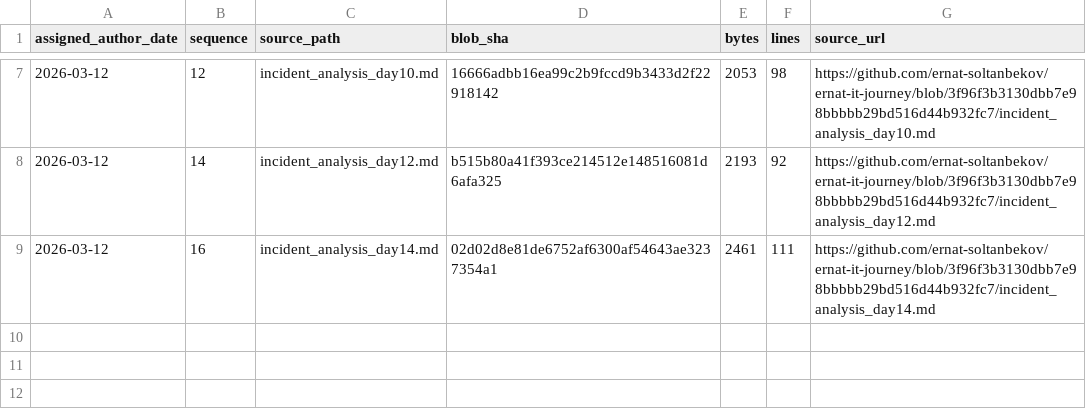
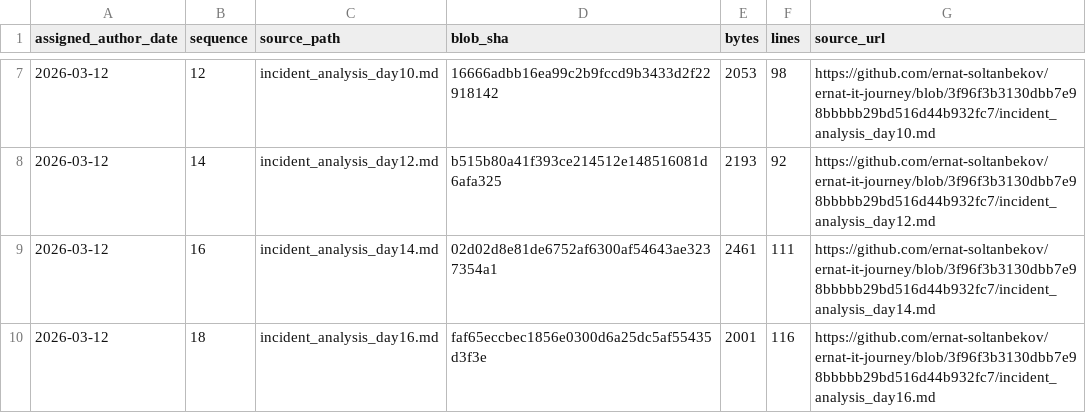
Before and after one commit to ernat-soltanbekov/ernat-it-journey, a TSV file: source-catalog-2026-09-30/daily/2026-03-12.tsv, drawn as a sheet; only a part is shown, gaps mark what is left out.

Commit message:
catalog: add source metadata for 2026-03-12 #18 (backfill generated 2026-09-30)

```diff
--- a/source-catalog-2026-09-30/daily/2026-03-12.tsv
+++ b/source-catalog-2026-09-30/daily/2026-03-12.tsv
@@ -9 +9,2 @@ assigned_author_date	sequence	source_path	blob_sha	bytes	lines	source_url
 2026-03-12	16	incident_analysis_day14.md	02d02d8e81de6752af6300af54643ae3237354a1	2461	111	https://github.com/ernat-soltanbekov/ernat-it-journey/blob/3f96f3b3130dbb7e98bbbbb29bd516d44b932fc7/incident_analysis_day14.md
+2026-03-12	18	incident_analysis_day16.md	faf65eccbec1856e0300d6a25dc5af55435d3f3e	2001	116	https://github.com/ernat-soltanbekov/ernat-it-journey/blob/3f96f3b3130dbb7e98bbbbb29bd516d44b932fc7/incident_analysis_day16.md
```
